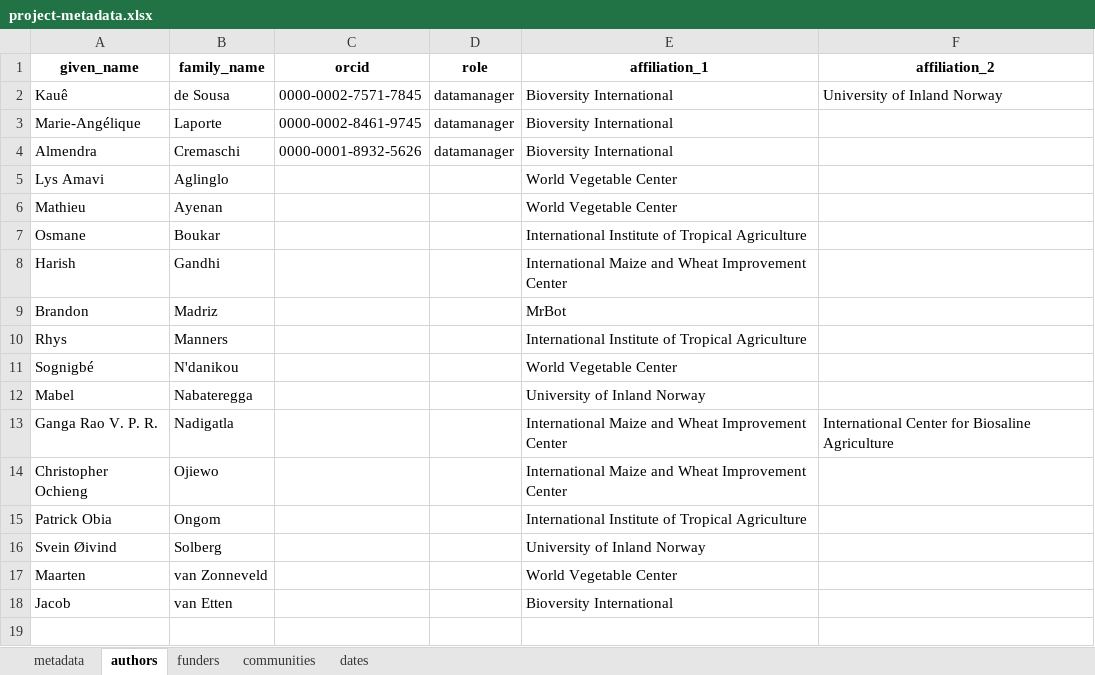
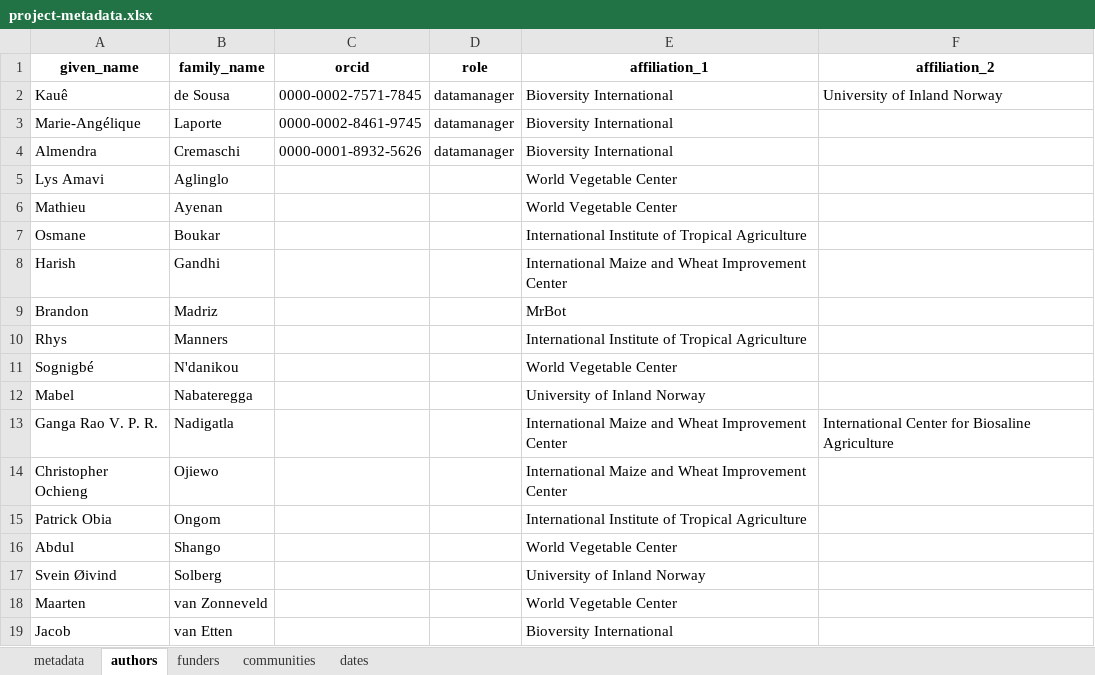
Before and after one commit to AgrDataSci/tricot-data, an Excel workbook: metadata/project-metadata.xlsx, sheet authors, drawn as a sheet; values as stored, in another font and other column widths than the file's, no borders; the diff names each change by its address in the sheet, - before the commit and + after, or states it on an @@ line.

Commit message:
worldveg-data

```diff
--- a/metadata/project-metadata.xlsx (sheet authors)
+++ b/metadata/project-metadata.xlsx (sheet authors)
+row 16: Abdul | Shango |  |  | World Vegetable Center
```
Also changed, not shown: 3 other files.
